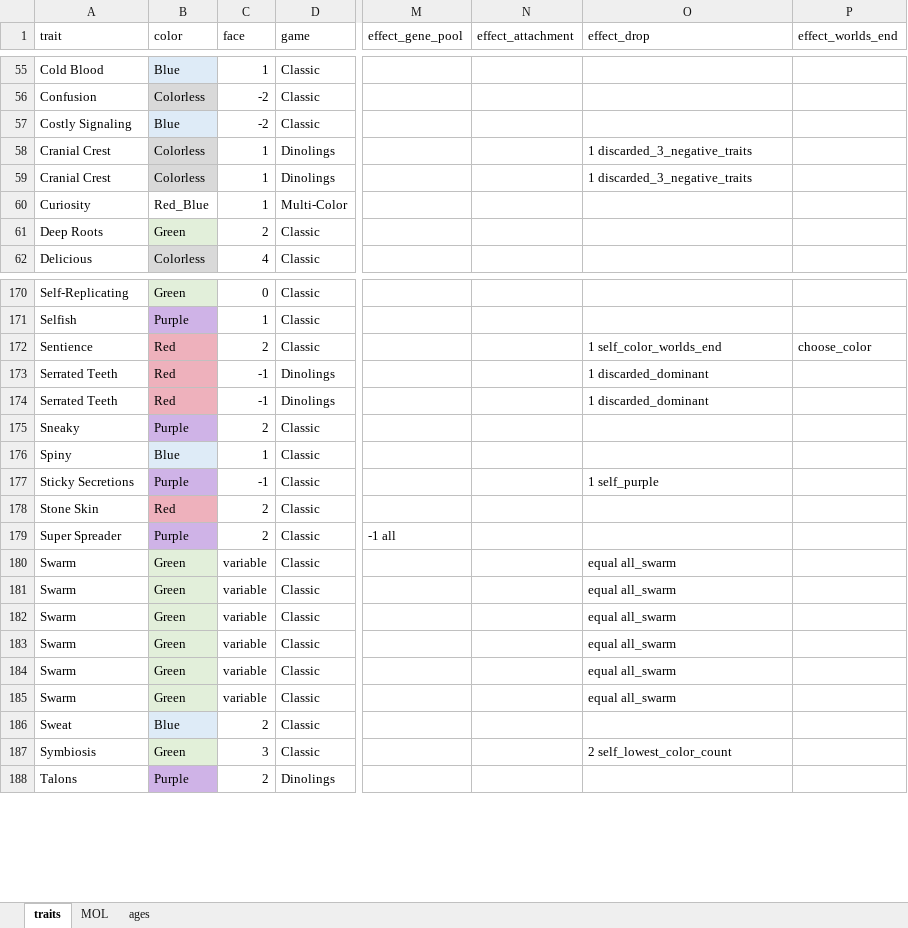
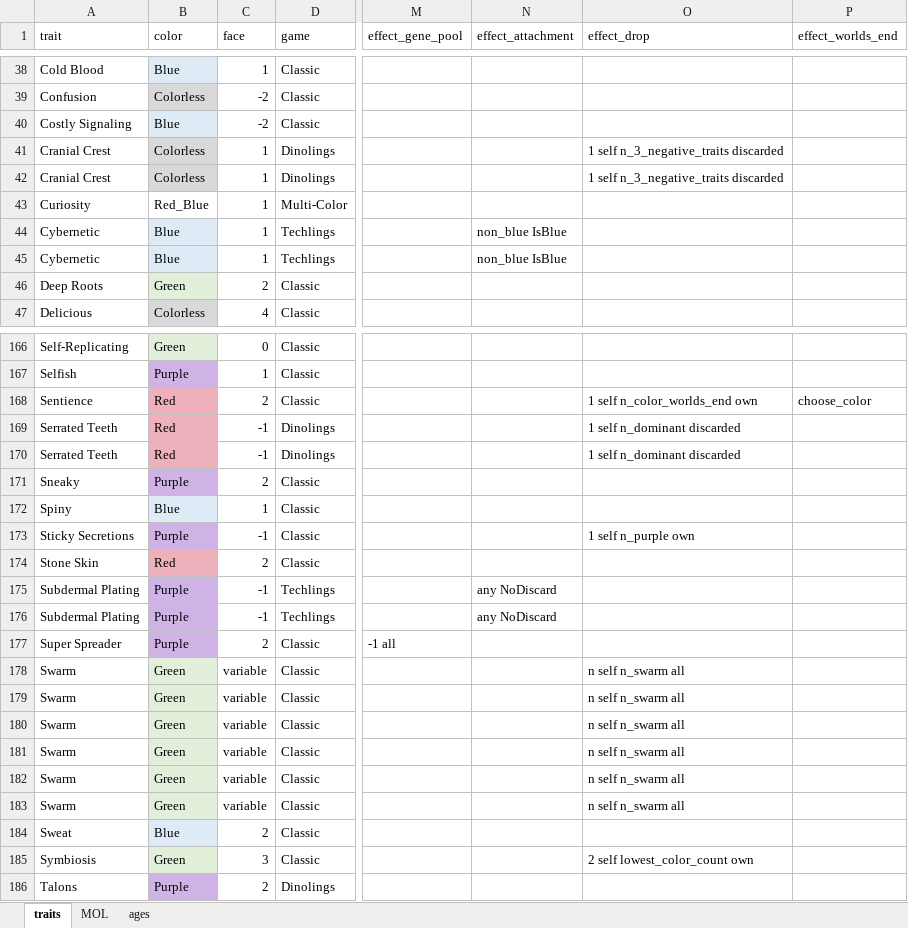
Before and after one commit to azabicki/DoomPy, an Excel workbook: DoomPy/files/cards.xlsx, sheet traits, drawn as a sheet; only a part is shown, gaps mark what is left out; values as stored, in another font and other column widths than the file's, no borders; table styles not drawn; addresses are those after the commit; the diff covers the shown part only; the diff names each change by its address in the sheet, - before the commit and + after, or states it on an @@ line.

Commit message:
update cards.xlsx - refine worlds_end_effect_rules

```diff
--- a/DoomPy/files/cards.xlsx (sheet traits)
+++ b/DoomPy/files/cards.xlsx (sheet traits)
-O41:O42 (effect_drop): 1 discarded_3_negative_traits
+O41:O42 (effect_drop): 1 self n_3_negative_traits discarded
@@ row 4 moved to row 44: Cybernetic @@
@@ row 5 moved to row 45: Cybernetic @@
-O168 (effect_drop): 1 self_color_worlds_end
+O168 (effect_drop): 1 self n_color_worlds_end own
-O169:O170 (effect_drop): 1 discarded_dominant
+O169:O170 (effect_drop): 1 self n_dominant discarded
-O173 (effect_drop): 1 self_purple
+O173 (effect_drop): 1 self n_purple own
@@ row 17 moved to row 175: Subdermal Plating @@
@@ row 18 moved to row 176: Subdermal Plating @@
-O178:O183 (effect_drop): equal all_swarm
+O178:O183 (effect_drop): n self n_swarm all
-O185 (effect_drop): 2 self_lowest_color_count
+O185 (effect_drop): 2 self lowest_color_count own
```
Also changed, not shown: 6 added rows, 6 removed rows, 9 moved rows and 34 edited cells elsewhere in this sheet.
